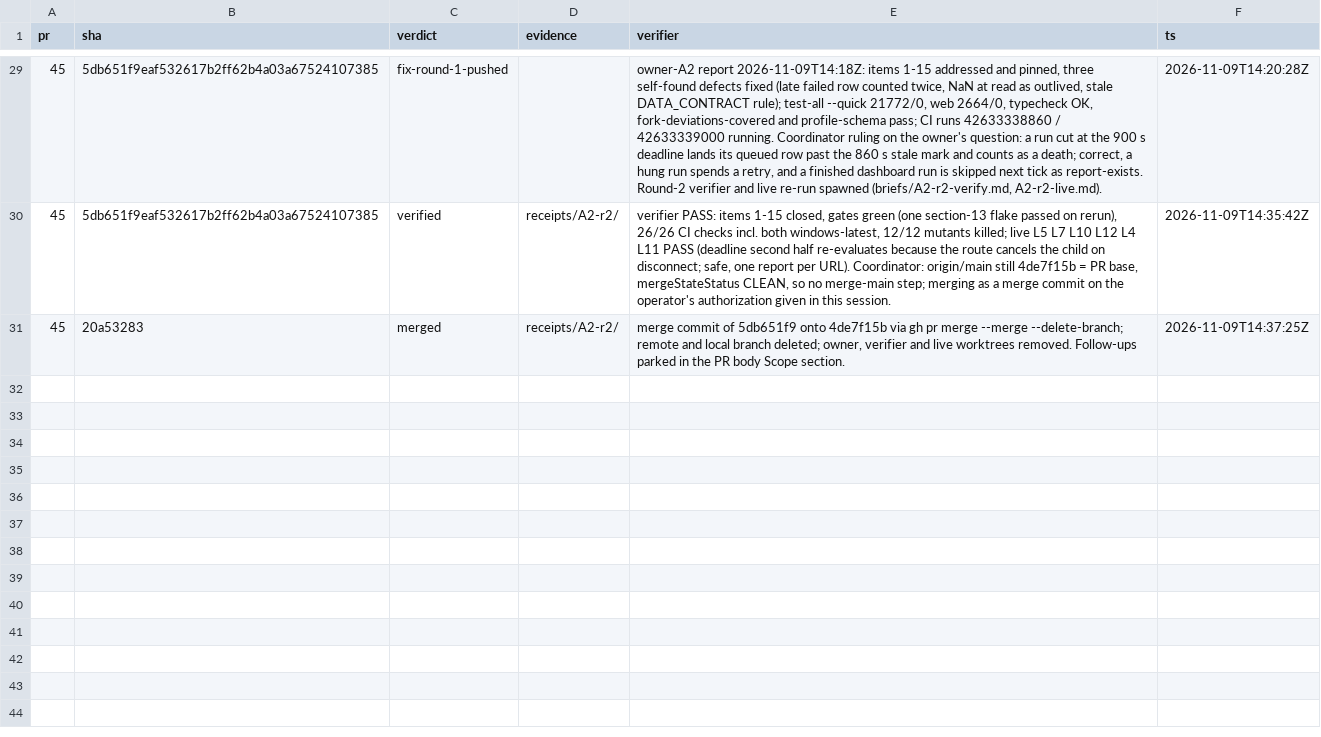
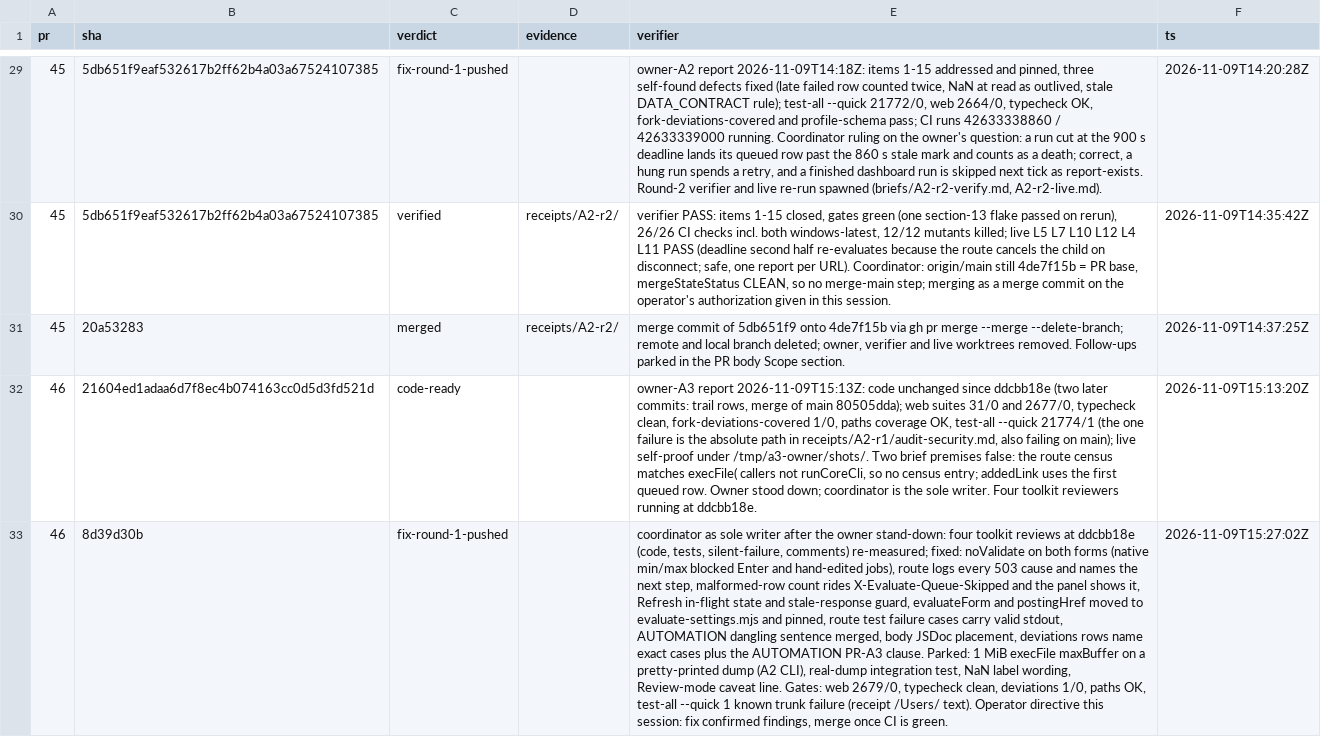
Before and after one commit to jrmatherly/career-ops, a TSV file: docs/superpowers/research/2026-11-08-scan-automation-and-platform/orchestrate/ledger.tsv, drawn as a sheet; only a part is shown, gaps mark what is left out; the diff names each change by its address in the sheet, - before the commit and + after, or states it on an @@ line.

```diff
--- a/docs/superpowers/research/2026-11-08-scan-automation-and-platform/orchestrate/ledger.tsv
+++ b/docs/superpowers/research/2026-11-08-scan-automation-and-platform/orchestrate/ledger.tsv
+row 32: 46 | 21604ed1adaa6d7f8ec4b074163cc0d5d3fd521d | code-ready |  | owner-A3 report 2026-11-09T15:13Z: code unchanged since ddcbb18e (two later commits: trail rows, merge of main 80505dda); web suites 31/0 and 2677/0, typecheck clean, fork-deviations-covered 1/0, paths coverage OK, test-all --quick 21774/1 (the one failure is the absolute path in receipts/A2-r1/audit-security.md, also failing on main); live self-proof under /tmp/a3-owner/shots/. Two brief premises false: the route census matches execFile( callers not runCoreCli, so no census entry; addedLink uses the first queued row. Owner stood down; coordinator is the sole writer. Four toolkit reviewers running at ddcbb18e. | 2026-11-09T15:13:20Z
+row 33: 46 | 8d39d30b | fix-round-1-pushed |  | coordinator as sole writer after the owner stand-down: four toolkit reviews at ddcbb18e (code, tests, silent-failure, comments) re-measured; fixed: noValidate on both forms (native min/max blocked Enter and hand-edited jobs), route logs every 503 cause and names the next step, malformed-row count rides X-Evaluate-Queue-Skipped and the panel shows it, Refresh in-flight state and stale-response guard, evaluateForm and postingHref moved to evaluate-settings.mjs and pinned, route test failure cases carry valid stdout, AUTOMATION dangling sentence merged, body JSDoc placement, deviations rows name exact cases plus the AUTOMATION PR-A3 clause. Parked: 1 MiB execFile maxBuffer on a pretty-printed dump (A2 CLI), real-dump integration test, NaN label wording, Review-mode caveat line. Gates: web 2679/0, typecheck clean, deviations 1/0, paths OK, test-all --quick 1 known trunk failure (receipt /Users/ text). Operator directive this session: fix confirmed findings, merge once CI is green. | 2026-11-09T15:27:02Z
```
Also changed, not shown: 1 other file.
